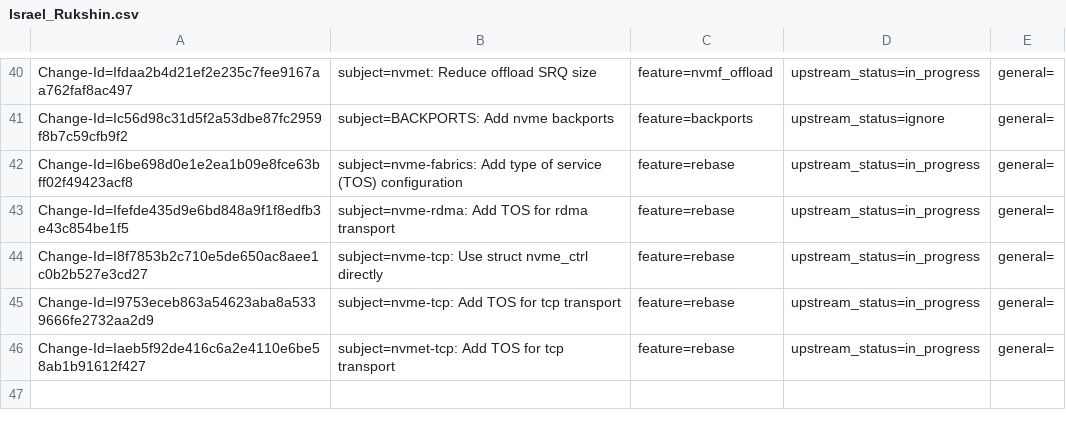
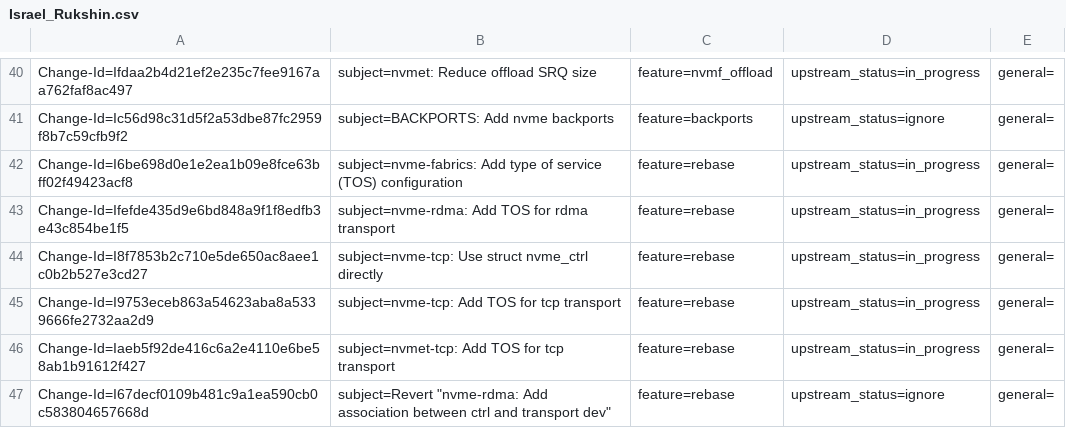
Before and after one commit to huynguyen85/temp_ipsec_inline_ofed_4_7, a CSV file: metadata/Israel_Rukshin.csv, drawn as a sheet; only a part is shown, gaps mark what is left out.

Commit message:
Revert "nvme-rdma: Add association between ctrl and transport dev"
This reverts commit b1cab275a3244044fc4b169ef8e6cf4b84e4ab77.
The bug was fixed at upstream with commit:
"62f99b6 nvme-rdma: use dynamic dma mapping per command"

Issue: 1883799

Change-Id: I67decf0109b481c9a1ea590cb0c583804657668d
Signed-off-by: Israel Rukshin <israelr@mellanox.com>

```diff
--- a/metadata/Israel_Rukshin.csv
+++ b/metadata/Israel_Rukshin.csv
@@ -46 +46,2 @@ Change-Id=I9753eceb863a54623aba8a5339666fe2732aa2d9; subject=nvme-tcp: Add TOS f
 Change-Id=Iaeb5f92de416c6a2e4110e6be58ab1b91612f427; subject=nvmet-tcp: Add TOS for tcp transport; feature=rebase; upstream_status=in_progress; general=;
+Change-Id=I67decf0109b481c9a1ea590cb0c583804657668d; subject=Revert "nvme-rdma: Add association between ctrl and transport dev"; feature=rebase; upstream_status=ignore; general=;
```
Also changed, not shown: metadata/Max_Gurtovoy.csv, 1 other file.
